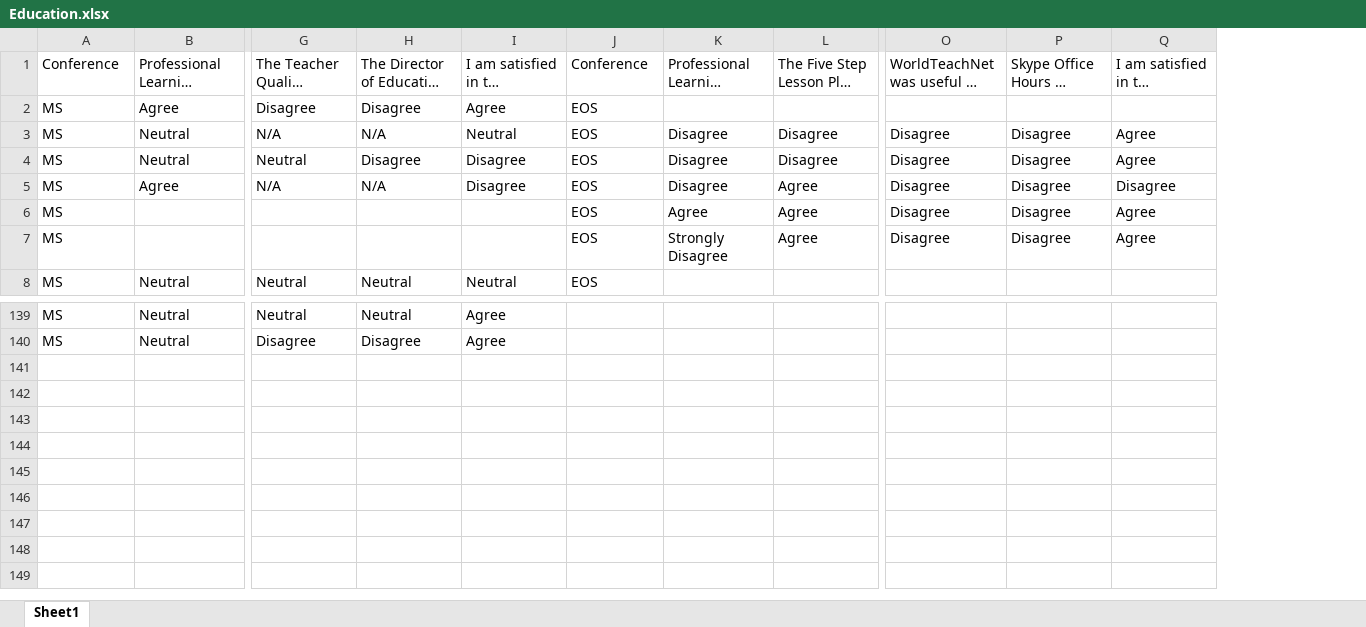
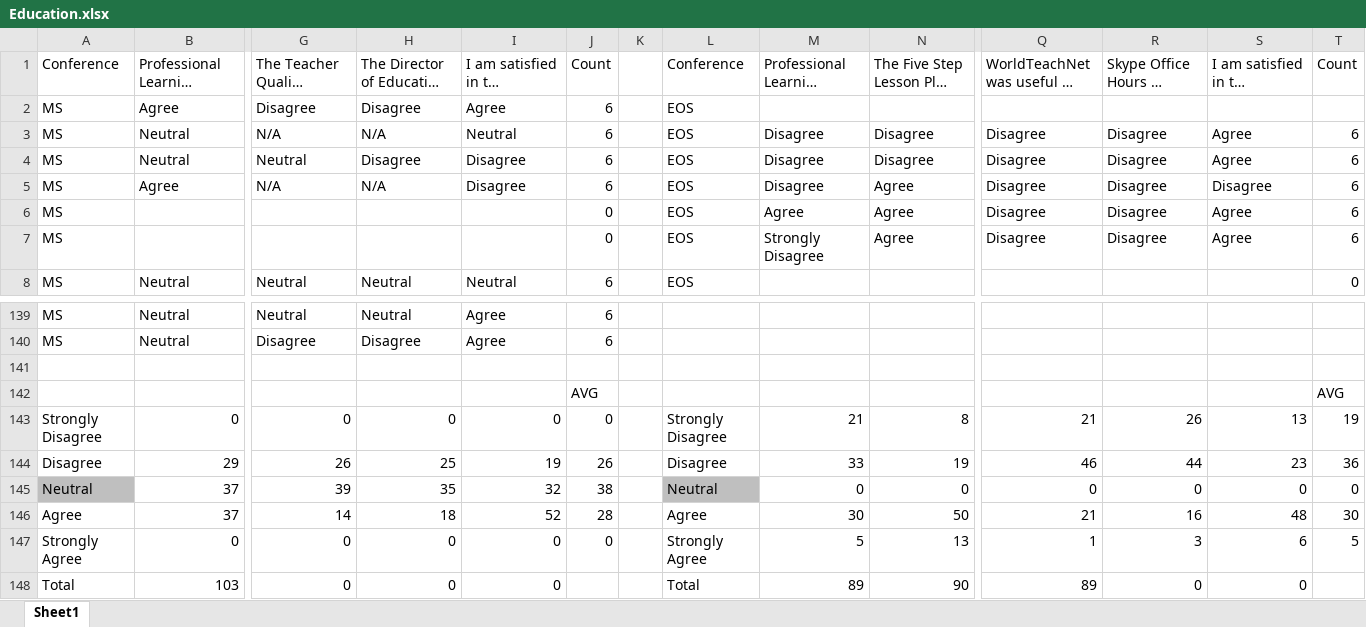
Before and after one commit to INFO-4602-5602/spring-2018-final-projects-bretbryan-wt, an Excel workbook: WT Survey Data/Education.xlsx, sheet Sheet1, drawn as a sheet; only a part is shown, gaps mark what is left out; long unchanged cells end in …; values as stored, in another font and other column widths than the file's, no borders; conditional formats not drawn; rows hold the shown columns only; the diff names each change by its address in the sheet, - before the commit and + after, or states it on an @@ line.

Commit message:
Sheet Update

```diff
--- a/WT Survey Data/Education.xlsx (sheet Sheet1)
+++ b/WT Survey Data/Education.xlsx (sheet Sheet1)
+column J, rows 1-8: Count | 6 | 6 | 6 | 6 | 0 | 0 | 6; rows 139-140: 6 | 6
+column K, empty
+column T, rows 1-8: Count |  | 6 | 6 | 6 | 6 | 6 | 0
+row 141: (empty)
+row 142:  |  |  |  |  | AVG |  |  |  |  |  |  |  | AVG
+row 143: Strongly Disagree | 0 | 0 | 0 | 0 | 0 |  | Strongly Disagree | 21 | 8 | 21 | 26 | 13 | 19
+row 144: Disagree | 29 | 26 | 25 | 19 | 26 |  | Disagree | 33 | 19 | 46 | 44 | 23 | 36
+row 145: Neutral | 37 | 39 | 35 | 32 | 38 |  | Neutral | 0 | 0 | 0 | 0 | 0 | 0
+row 146: Agree | 37 | 14 | 18 | 52 | 28 |  | Agree | 30 | 50 | 21 | 16 | 48 | 30
+row 147: Strongly Agree | 0 | 0 | 0 | 0 | 0 |  | Strongly Agree | 5 | 13 | 1 | 3 | 6 | 5
+row 148: Total | 103 | 0 | 0 | 0 |  |  | Total | 89 | 90 | 89 | 0 | 0
```
Also changed, not shown: WT Survey Data/Growth.xlsx, WT Survey Data/Safety.xlsx.
